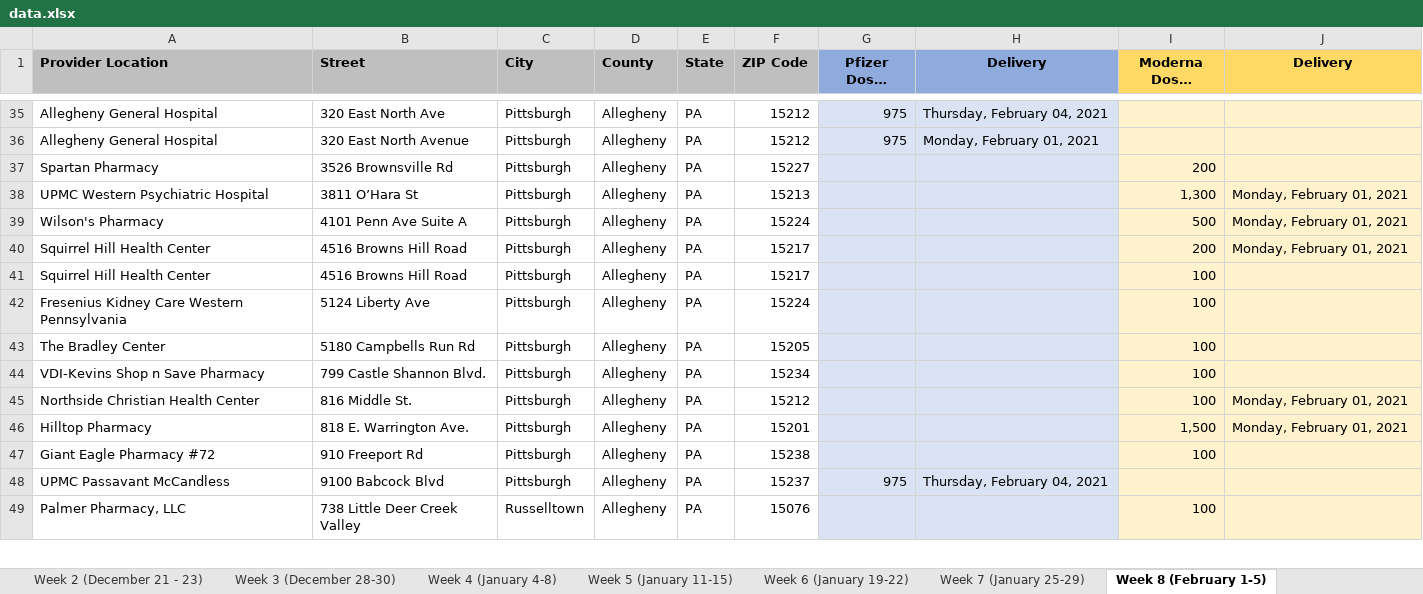
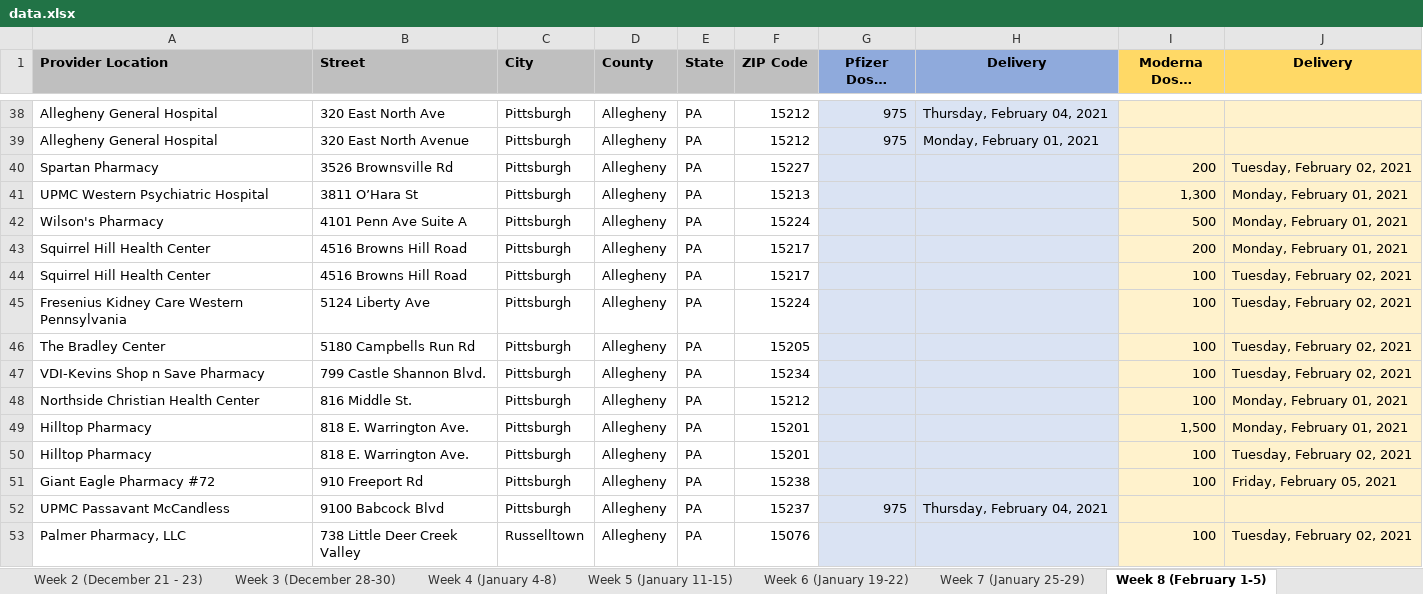
Before and after one commit to mdbecker/scrape-pa-vaccine-providers, an Excel workbook: data.xlsx, sheet Week 8 (February 1-5), drawn as a sheet; only a part is shown, gaps mark what is left out; long unchanged cells end in …; values as stored, in another font and other column widths than the file's, no borders; addresses are those after the commit; the diff covers the shown part only; the diff names each change by its address in the sheet, - before the commit and + after, or states it on an @@ line.

```diff
--- a/data.xlsx (sheet Week 8 (February 1-5))
+++ b/data.xlsx (sheet Week 8 (February 1-5))
-J40 (Delivery): (empty)
+J40 (Delivery): Tuesday, February 02, 2021
-J44:J47 (Delivery): (empty)
+J44:J47 (Delivery): Tuesday, February 02, 2021
+row 50: Hilltop Pharmacy | 818 E. Warrington Ave. | Pittsburgh | Allegheny | PA | 15201 |  |  | 100 | Tuesday, February 02, 2021
-J51 (Delivery): (empty)
+J51 (Delivery): Friday, February 05, 2021
-J53 (Delivery): (empty)
+J53 (Delivery): Tuesday, February 02, 2021
```
Also changed, not shown: 9 added rows, 14 removed rows, 386 edited cells and cell formats elsewhere in this sheet, other sheet tabs, 1 other file.
